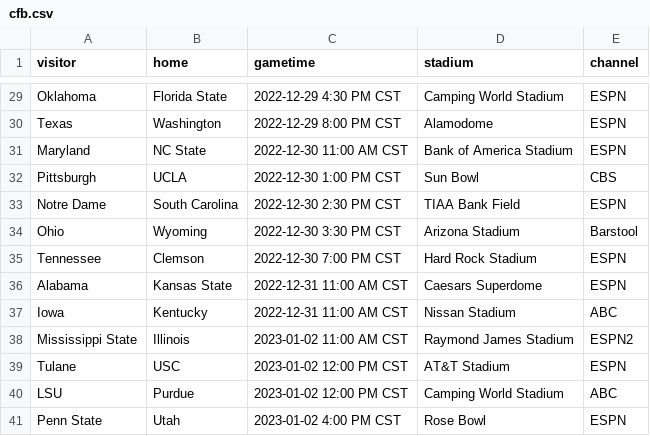
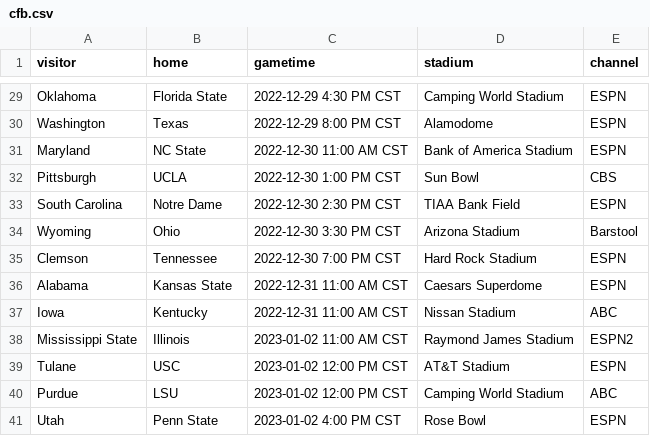
Before and after one commit to markmohr15/shark-api, a CSV file: config/cfb.csv, drawn as a sheet; only a part is shown, gaps mark what is left out; the diff covers the shown part only; the diff names each change by its address in the sheet, - before the commit and + after, or states it on an @@ line.

```diff
--- a/config/cfb.csv
+++ b/config/cfb.csv
-A30 (visitor): Texas
+A30 (visitor): Washington
-B30 (home): Washington
+B30 (home): Texas
-A33 (visitor): Notre Dame
+A33 (visitor): South Carolina
-B33 (home): South Carolina
+B33 (home): Notre Dame
-A34 (visitor): Ohio
+A34 (visitor): Wyoming
-B34 (home): Wyoming
+B34 (home): Ohio
-A35 (visitor): Tennessee
+A35 (visitor): Clemson
-B35 (home): Clemson
+B35 (home): Tennessee
-A40 (visitor): LSU
+A40 (visitor): Purdue
-B40 (home): Purdue
+B40 (home): LSU
-A41 (visitor): Penn State
+A41 (visitor): Utah
-B41 (home): Utah
+B41 (home): Penn State
```
Also changed, not shown: 31 edited cells elsewhere in this file.
